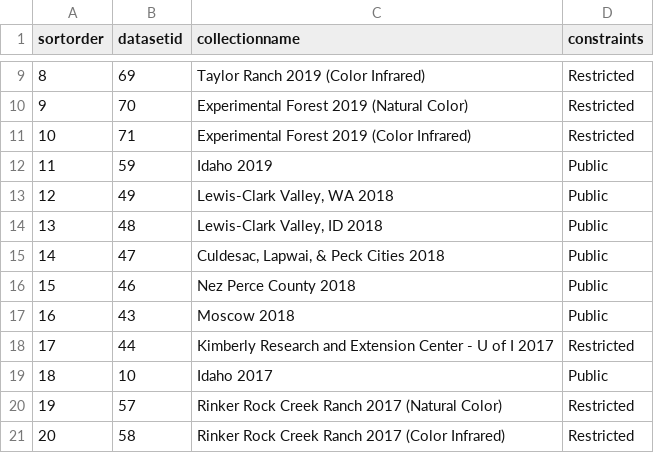
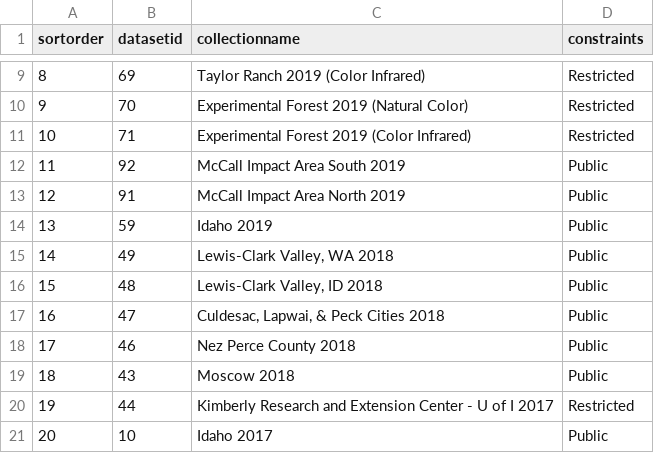
Before and after one commit to uidaholib/inside_source, a CSV file: _data/aerialimagerycollections.csv, drawn as a sheet; only a part is shown, gaps mark what is left out; the shorter side is filled out with more unchanged rows; addresses are those after the commit; the diff names each change by its address in the sheet, - before the commit and + after, or states it on an @@ line.

Commit message:
Add McCall 2019 imagery collections

```diff
--- a/_data/aerialimagerycollections.csv
+++ b/_data/aerialimagerycollections.csv
+row 12: 11 | 92 | McCall Impact Area South 2019 | Public
+row 13: 12 | 91 | McCall Impact Area North 2019 | Public
@@ column A (sortorder) renumbered from row 14 down @@
```
